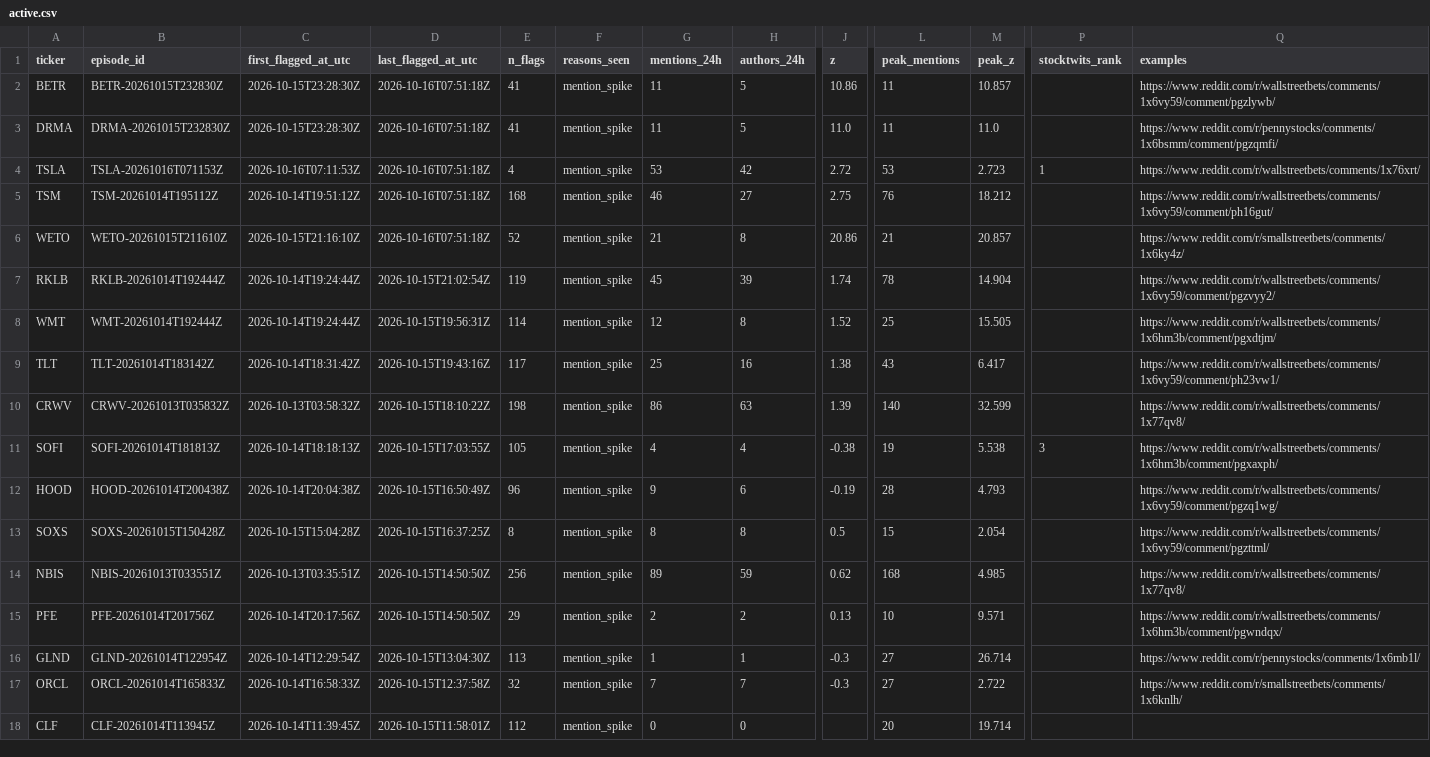
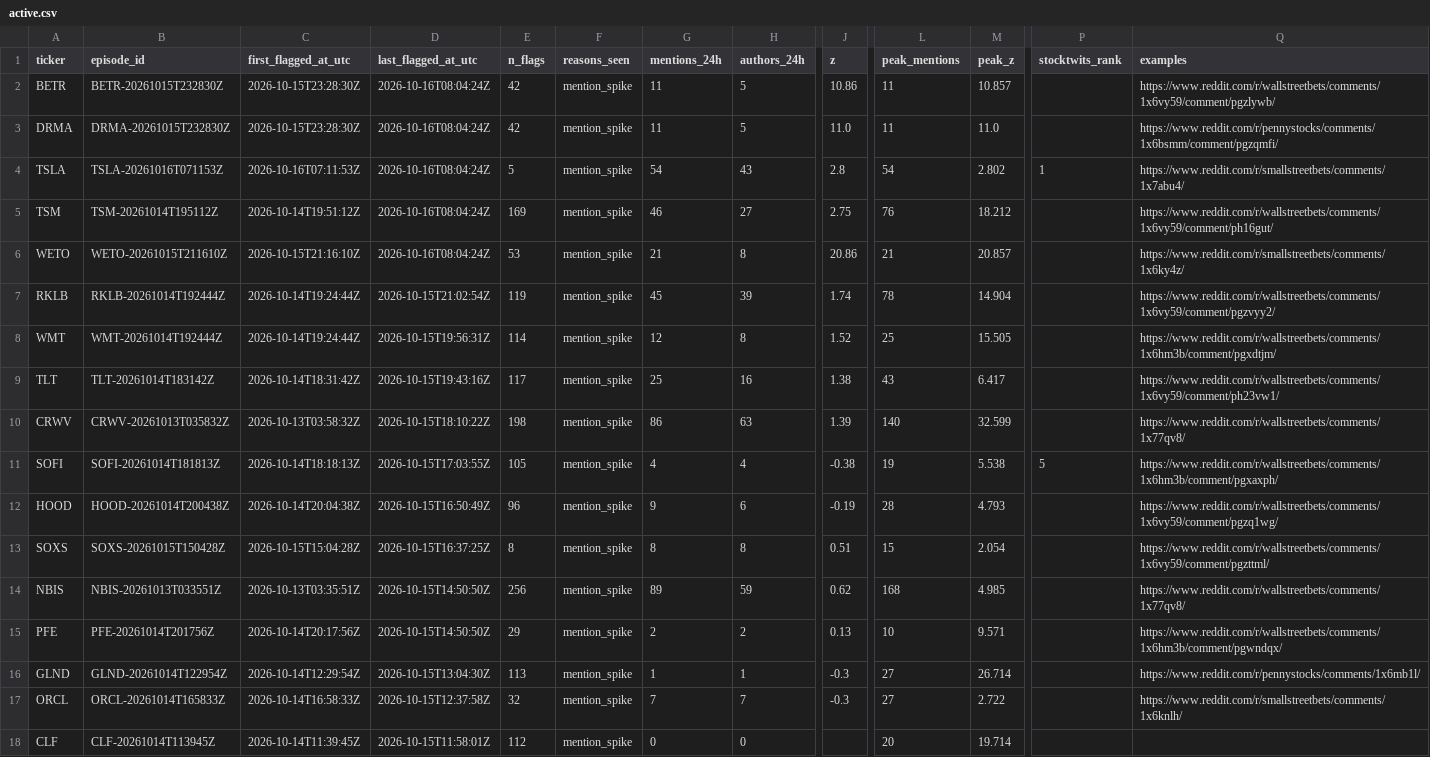
Before and after one commit to ShouvikRaj/pump-dump-detector, a CSV file: candidates/active.csv, drawn as a sheet; only a part is shown, gaps mark what is left out; the diff names each change by its address in the sheet, - before the commit and + after, or states it on an @@ line.

```diff
--- a/candidates/active.csv
+++ b/candidates/active.csv
-D2:D6 (last_flagged_at_utc): 2026-10-16T07:51:18Z
+D2:D6 (last_flagged_at_utc): 2026-10-16T08:04:24Z
-E2:E3 (n_flags): 41
+E2:E3 (n_flags): 42
-E4 (n_flags): 4
+E4 (n_flags): 5
-G4 (mentions_24h): 53
+G4 (mentions_24h): 54
-H4 (authors_24h): 42
+H4 (authors_24h): 43
-J4 (z): 2.72
+J4 (z): 2.8
-L4 (peak_mentions): 53
+L4 (peak_mentions): 54
-M4 (peak_z): 2.723
+M4 (peak_z): 2.802
-Q4 (examples): https://www.reddit.com/r/wallstreetbets/comments/1x76xrt/
+Q4 (examples): https://www.reddit.com/r/smallstreetbets/comments/1x7abu4/
-E5 (n_flags): 168
+E5 (n_flags): 169
-E6 (n_flags): 52
+E6 (n_flags): 53
-P11 (stocktwits_rank): 3
+P11 (stocktwits_rank): 5
-J13 (z): 0.5
+J13 (z): 0.51
```
Also changed, not shown: 5 other files.
